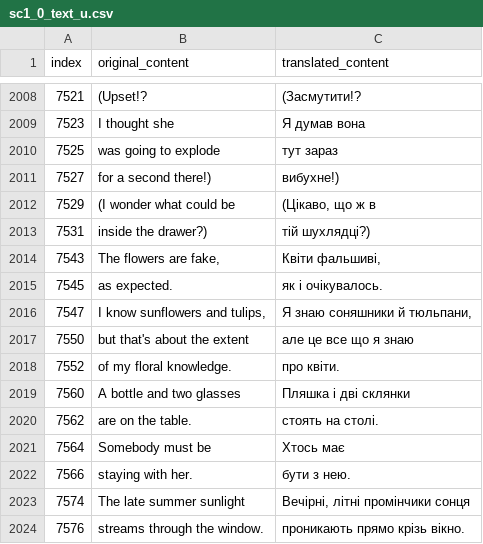
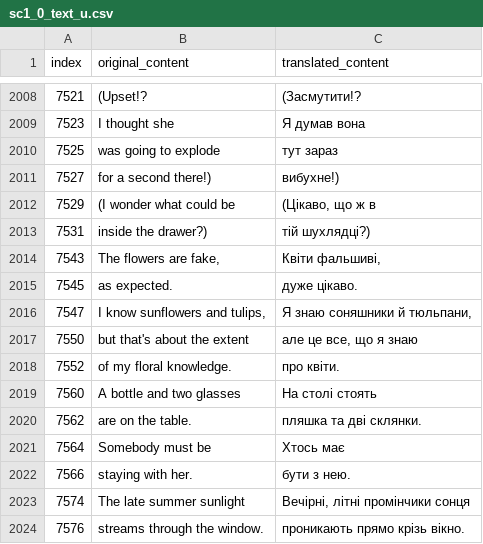
Before and after one commit to magends/ace-attorney-ukrainian, a CSV file: uk/sc1_0_text_u.csv, drawn as a sheet; only a part is shown, gaps mark what is left out; the diff covers the shown part only.

```diff
--- a/uk/sc1_0_text_u.csv
+++ b/uk/sc1_0_text_u.csv
@@ -2015,8 +2015,8 @@
 "7543","The flowers are fake,","Квіти фальшиві,"
-"7545","as expected.","як і очікувалось."
+"7545","as expected.","дуже цікаво."
 "7547","I know sunflowers and tulips,","Я знаю соняшники й тюльпани,"
-"7550","but that's about the extent","але це все що я знаю"
+"7550","but that's about the extent","але це все, що я знаю"
 "7552","of my floral knowledge.","про квіти."
-"7560","A bottle and two glasses ","Пляшка і дві склянки "
-"7562","are on the table.","стоять на столі."
+"7560","A bottle and two glasses ","На столі стоять "
+"7562","are on the table.","пляшка та дві склянки."
 "7564","Somebody must be","Хтось має"
```
Also changed, not shown: 17 edited cells elsewhere in this file.
